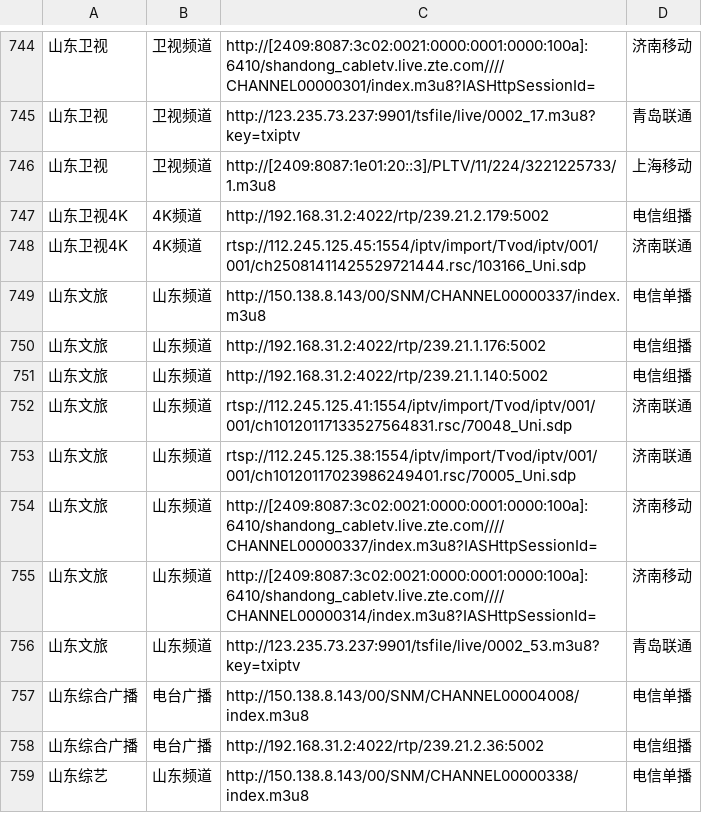
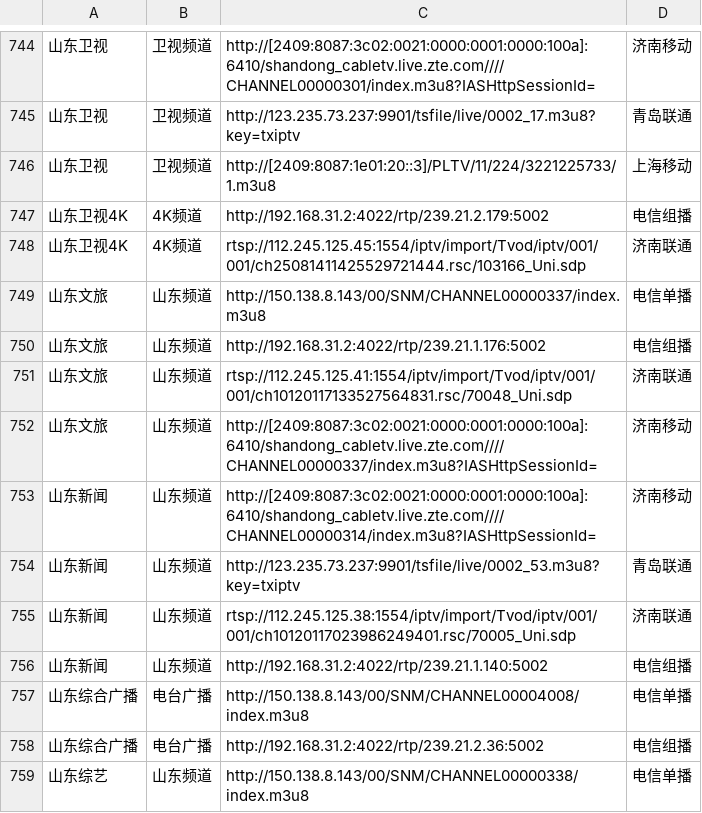
Before and after one commit to niuinyang/iptv-sum, a CSV file: input/mysource/sum.csv, drawn as a sheet; only a part is shown, gaps mark what is left out; removed rows and columns are numbered as before the commit, all else as after; the diff names each change by its address in the sheet, - before the commit and + after, or states it on an @@ line.

Commit message:
Update sum.csv

```diff
--- a/input/mysource/sum.csv
+++ b/input/mysource/sum.csv
-row 751: 山东文旅 | 山东频道 | http://192.168.31.2:4022/rtp/239.21.1.140:5002 | 电信组播
-row 753: 山东文旅 | 山东频道 | rtsp://112.245.125.38:1554/iptv/import/Tvod/iptv/001/001/ch10120117023986249401.rsc/70005_Uni.sdp | 济南联通
-A753:A754: 山东文旅
+A753:A754: 山东新闻
+row 755: 山东新闻 | 山东频道 | rtsp://112.245.125.38:1554/iptv/import/Tvod/iptv/001/001/ch10120117023986249401.rsc/70005_Uni.sdp | 济南联通
+row 756: 山东新闻 | 山东频道 | http://192.168.31.2:4022/rtp/239.21.1.140:5002 | 电信组播
```
